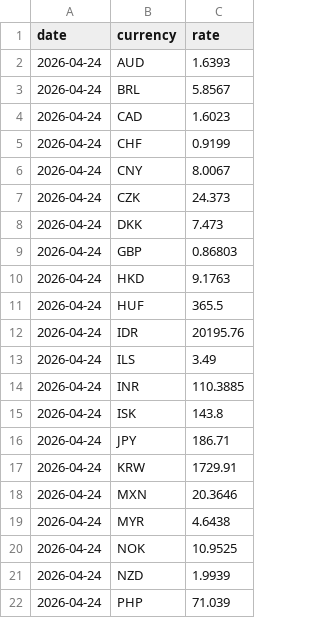
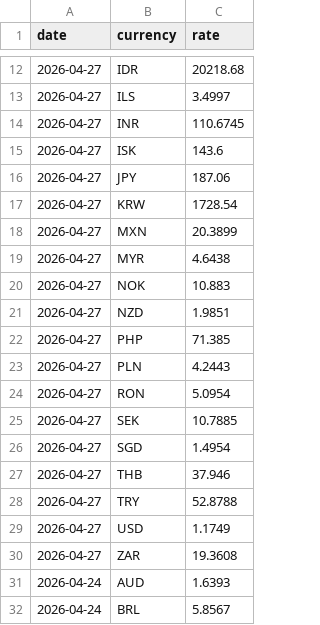
Before and after one commit to hwahyeon/currency-dashboard, a CSV file: data/recent.csv, drawn as a sheet; only a part is shown, gaps mark what is left out; the shorter side is filled out with more unchanged rows; the diff covers the shown part only.

```diff
--- a/data/recent.csv
+++ b/data/recent.csv
@@ -2 +12,20 @@ date,currency,rate
+2026-04-27,IDR,20218.68
+2026-04-27,ILS,3.4997
+2026-04-27,INR,110.6745
+2026-04-27,ISK,143.6
+2026-04-27,JPY,187.06
+2026-04-27,KRW,1728.54
+2026-04-27,MXN,20.3899
+2026-04-27,MYR,4.6438
+2026-04-27,NOK,10.883
+2026-04-27,NZD,1.9851
+2026-04-27,PHP,71.385
+2026-04-27,PLN,4.2443
+2026-04-27,RON,5.0954
+2026-04-27,SEK,10.7885
+2026-04-27,SGD,1.4954
+2026-04-27,THB,37.946
+2026-04-27,TRY,52.8788
+2026-04-27,USD,1.1749
+2026-04-27,ZAR,19.3608
 2026-04-24,AUD,1.6393
```
Also changed, not shown: 10 added rows elsewhere in this file.
